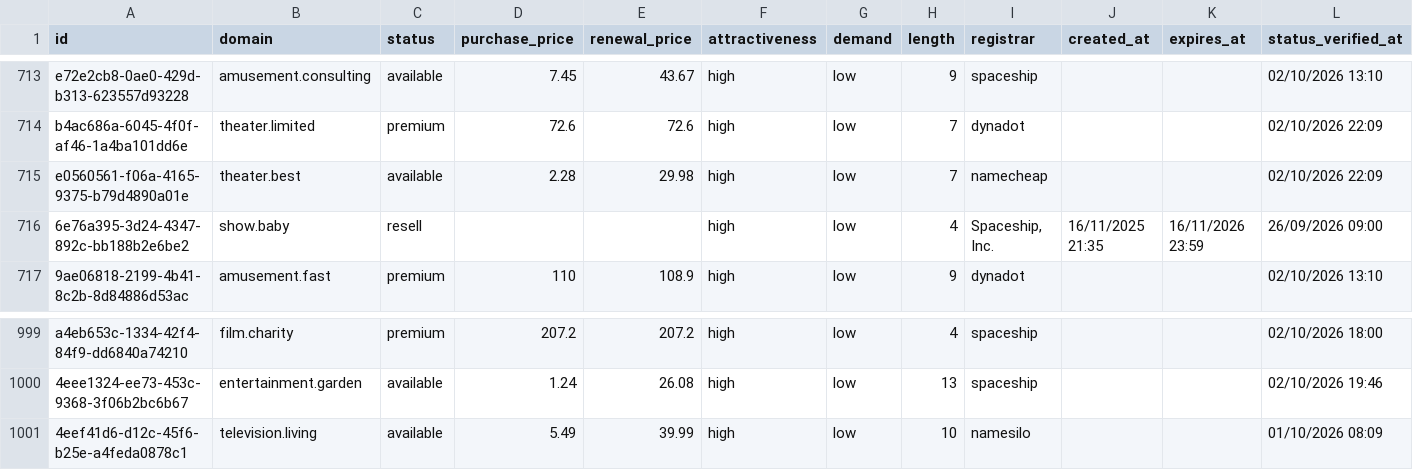
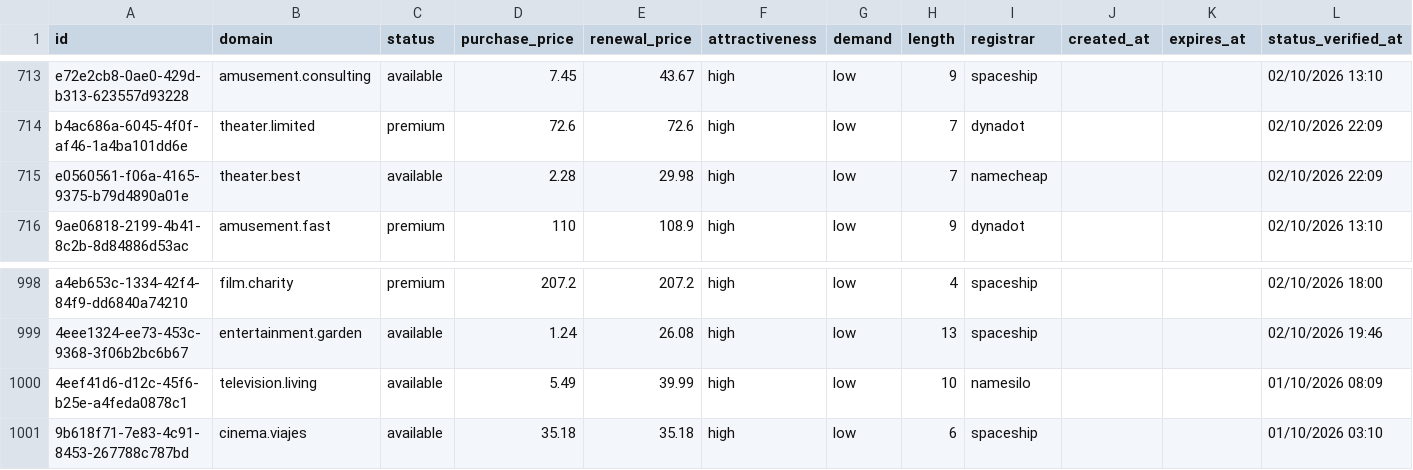
Before and after one commit to UniqueDomains/entertainment-oneword-domains, a CSV file: entertainment.csv, drawn as a sheet; only a part is shown, gaps mark what is left out.

Commit message:
Domains update

```diff
--- a/entertainment.csv
+++ b/entertainment.csv
@@ -715,3 +715,2 @@ b4ac686a-6045-4f0f-af46-1a4ba101dd6e,theater.limited,premium,72.6,72.6,high,low,
 e0560561-f06a-4165-9375-b79d4890a01e,theater.best,available,2.28,29.98,high,low,7,namecheap,,,02/10/2026 22:09
-6e76a395-3d24-4347-892c-bb188b2e6be2,show.baby,resell,,,high,low,4,"Spaceship, Inc.",16/11/2025 21:35,16/11/2026 23:59,26/09/2026 09:00
 9ae06818-2199-4b41-8c2b-8d84886d53ac,amusement.fast,premium,110,108.9,high,low,9,dynadot,,,02/10/2026 13:10
@@ -1001 +1000,2 @@ a4eb653c-1334-42f4-84f9-dd6840a74210,film.charity,premium,207.2,207.2,high,low,4
 4eef41d6-d12c-45f6-b25e-a4feda0878c1,television.living,available,5.49,39.99,high,low,10,namesilo,,,01/10/2026 08:09
+9b618f71-7e83-4c91-8453-267788c787bd,cinema.viajes,available,35.18,35.18,high,low,6,spaceship,,,01/10/2026 03:10
```
Also changed, not shown: 4 other files.
